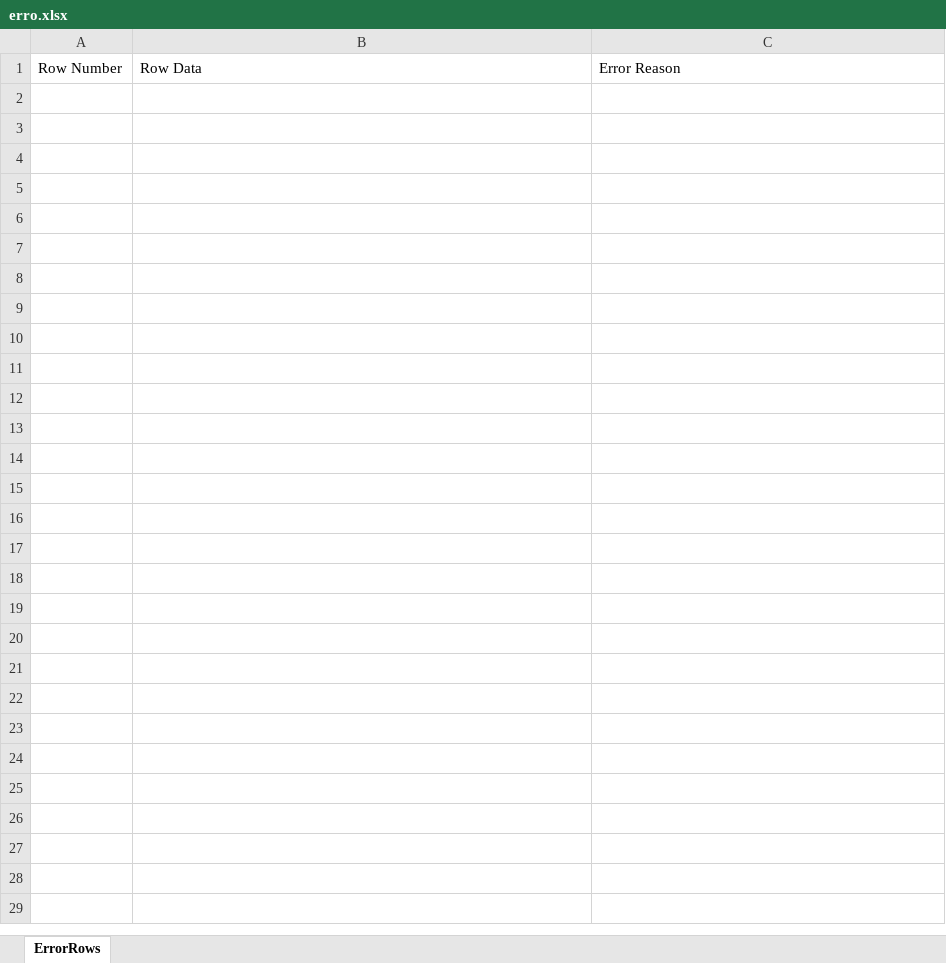
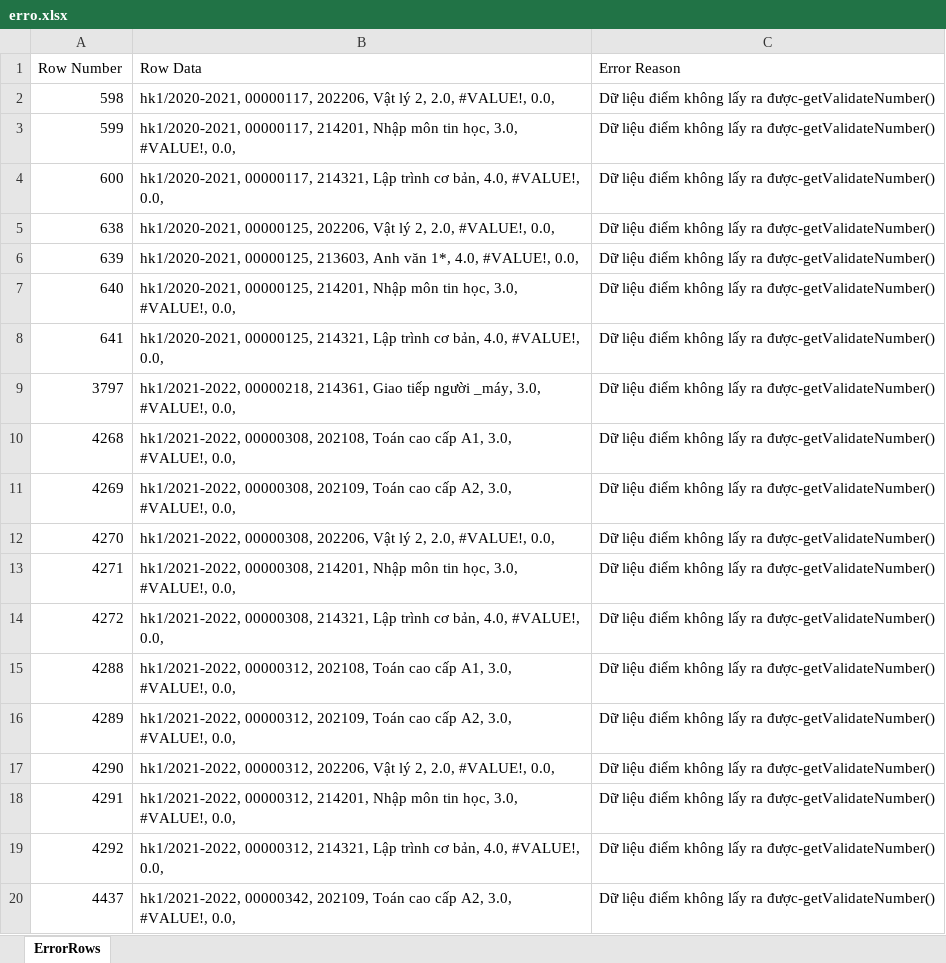
Before and after one commit to NT-Oki/SubjectRecommender, an Excel workbook: backend/SubjectRecommender/data/erro.xlsx, sheet ErrorRows, drawn as a sheet; only a part is shown; values as stored, in another font and other column widths than the file's, no borders; the diff covers the shown part only; the diff names each change by its address in the sheet, - before the commit and + after, or states it on an @@ line.

Commit message:
fix recommenderrecommender

```diff
--- a/backend/SubjectRecommender/data/erro.xlsx (sheet ErrorRows)
+++ b/backend/SubjectRecommender/data/erro.xlsx (sheet ErrorRows)
+row 2: 598 | hk1/2020-2021, 00000117, 202206, Vật lý 2, 2.0, #VALUE!, 0.0, | Dữ liệu điểm không lấy ra được-getValidateNumber()
+row 3: 599 | hk1/2020-2021, 00000117, 214201, Nhập môn tin học, 3.0, #VALUE!, 0.0, | Dữ liệu điểm không lấy ra được-getValidateNumber()
+row 4: 600 | hk1/2020-2021, 00000117, 214321, Lập trình cơ bản, 4.0, #VALUE!, 0.0, | Dữ liệu điểm không lấy ra được-getValidateNumber()
+row 5: 638 | hk1/2020-2021, 00000125, 202206, Vật lý 2, 2.0, #VALUE!, 0.0, | Dữ liệu điểm không lấy ra được-getValidateNumber()
+row 6: 639 | hk1/2020-2021, 00000125, 213603, Anh văn 1*, 4.0, #VALUE!, 0.0, | Dữ liệu điểm không lấy ra được-getValidateNumber()
+row 7: 640 | hk1/2020-2021, 00000125, 214201, Nhập môn tin học, 3.0, #VALUE!, 0.0, | Dữ liệu điểm không lấy ra được-getValidateNumber()
+row 8: 641 | hk1/2020-2021, 00000125, 214321, Lập trình cơ bản, 4.0, #VALUE!, 0.0, | Dữ liệu điểm không lấy ra được-getValidateNumber()
+row 9: 3797 | hk1/2021-2022, 00000218, 214361, Giao tiếp người _máy, 3.0, #VALUE!, 0.0, | Dữ liệu điểm không lấy ra được-getValidateNumber()
+row 10: 4268 | hk1/2021-2022, 00000308, 202108, Toán cao cấp A1, 3.0, #VALUE!, 0.0, | Dữ liệu điểm không lấy ra được-getValidateNumber()
+row 11: 4269 | hk1/2021-2022, 00000308, 202109, Toán cao cấp A2, 3.0, #VALUE!, 0.0, | Dữ liệu điểm không lấy ra được-getValidateNumber()
+row 12: 4270 | hk1/2021-2022, 00000308, 202206, Vật lý 2, 2.0, #VALUE!, 0.0, | Dữ liệu điểm không lấy ra được-getValidateNumber()
+row 13: 4271 | hk1/2021-2022, 00000308, 214201, Nhập môn tin học, 3.0, #VALUE!, 0.0, | Dữ liệu điểm không lấy ra được-getValidateNumber()
+row 14: 4272 | hk1/2021-2022, 00000308, 214321, Lập trình cơ bản, 4.0, #VALUE!, 0.0, | Dữ liệu điểm không lấy ra được-getValidateNumber()
+row 15: 4288 | hk1/2021-2022, 00000312, 202108, Toán cao cấp A1, 3.0, #VALUE!, 0.0, | Dữ liệu điểm không lấy ra được-getValidateNumber()
+row 16: 4289 | hk1/2021-2022, 00000312, 202109, Toán cao cấp A2, 3.0, #VALUE!, 0.0, | Dữ liệu điểm không lấy ra được-getValidateNumber()
+row 17: 4290 | hk1/2021-2022, 00000312, 202206, Vật lý 2, 2.0, #VALUE!, 0.0, | Dữ liệu điểm không lấy ra được-getValidateNumber()
+row 18: 4291 | hk1/2021-2022, 00000312, 214201, Nhập môn tin học, 3.0, #VALUE!, 0.0, | Dữ liệu điểm không lấy ra được-getValidateNumber()
+row 19: 4292 | hk1/2021-2022, 00000312, 214321, Lập trình cơ bản, 4.0, #VALUE!, 0.0, | Dữ liệu điểm không lấy ra được-getValidateNumber()
+row 20: 4437 | hk1/2021-2022, 00000342, 202109, Toán cao cấp A2, 3.0, #VALUE!, 0.0, | Dữ liệu điểm không lấy ra được-getValidateNumber()
```
Also changed, not shown: 52 added rows elsewhere in this sheet, 15 other files.
